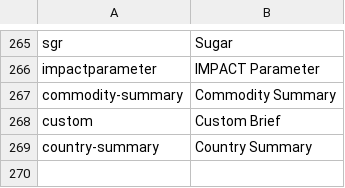
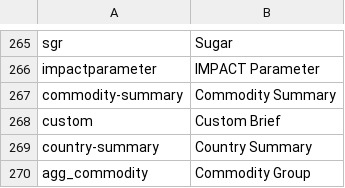
Before and after one commit to IFPRI/impact-model-redux, a CSV file: app/assets/data/translation.csv, drawn as a sheet; only a part is shown, gaps mark what is left out; the diff names each change by its address in the sheet, - before the commit and + after, or states it on an @@ line.

```diff
--- a/app/assets/data/translation.csv
+++ b/app/assets/data/translation.csv
+row 270: agg_commodity | Commodity Group
```
Also changed, not shown: 30 other files.
